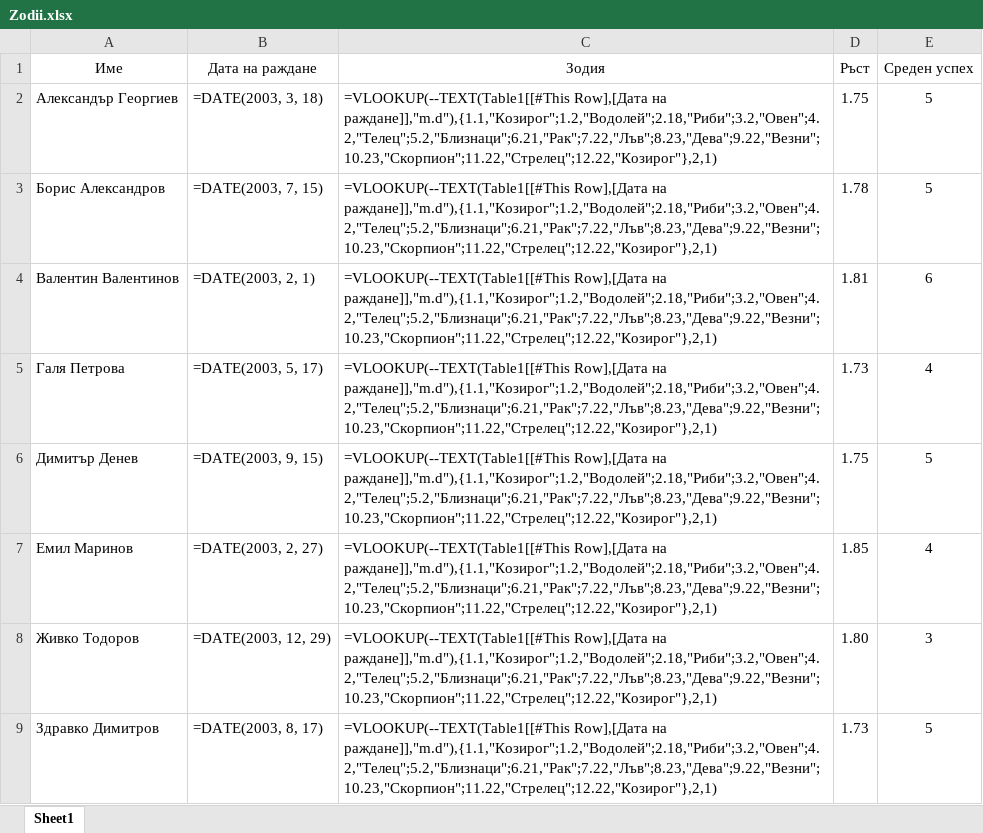
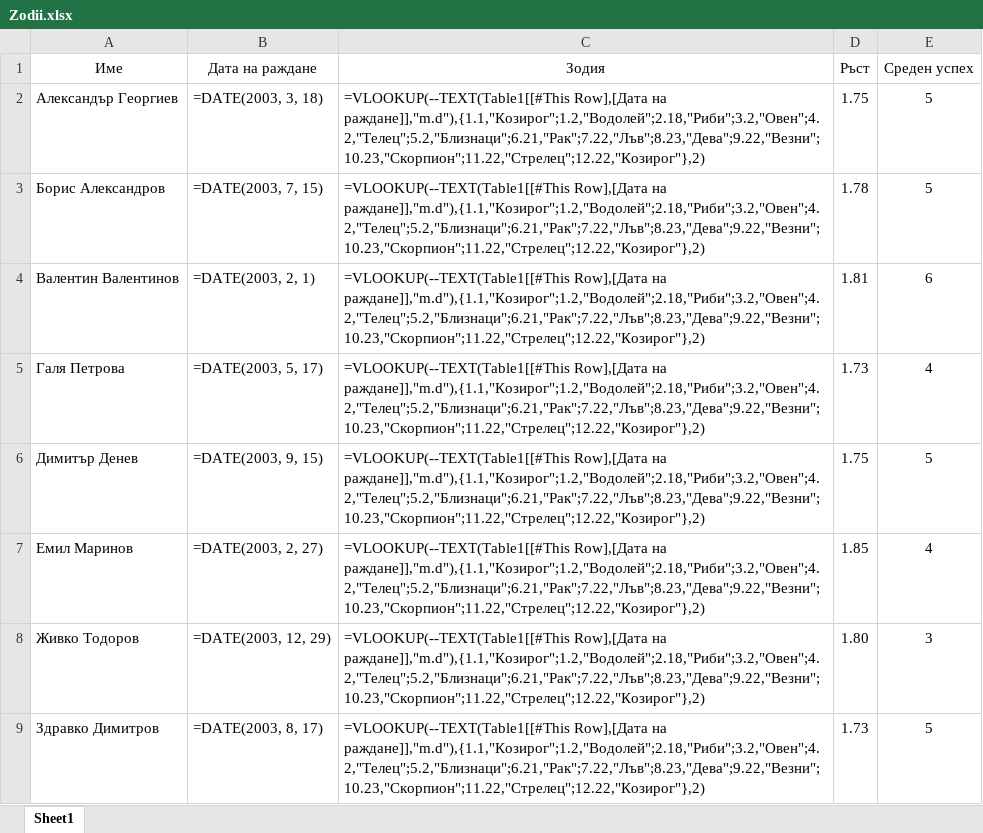
Before and after one commit to invakid404/school-stuff, an Excel workbook: Excel/Zodii.xlsx, sheet Sheet1, drawn as a sheet; values as stored, in another font and other column widths than the file's, no borders; formulas are shown in place of their values; table styles not drawn; the diff names each change by its address in the sheet, - before the commit and + after, or states it on an @@ line.

Commit message:
Cleaned up formula

```diff
--- a/Excel/Zodii.xlsx (sheet Sheet1)
+++ b/Excel/Zodii.xlsx (sheet Sheet1)
-C2:C9 (Зодия): …Row],[Дата на раждане]],"m.d"),{1.1,"Козирог";1.2,"Водолей";2.18,"Риби";3.2,"Овен";4.2,"Телец";5.2,"Близнаци";6.21,"Рак";7.22,"Лъв";8.23,"Дева";9.22,"Везни";10.23,"Скорпион";11.22,"Стрелец";12.22,"Козирог"},2,1)
+C2:C9 (Зодия): …Row],[Дата на раждане]],"m.d"),{1.1,"Козирог";1.2,"Водолей";2.18,"Риби";3.2,"Овен";4.2,"Телец";5.2,"Близнаци";6.21,"Рак";7.22,"Лъв";8.23,"Дева";9.22,"Везни";10.23,"Скорпион";11.22,"Стрелец";12.22,"Козирог"},2)
```
